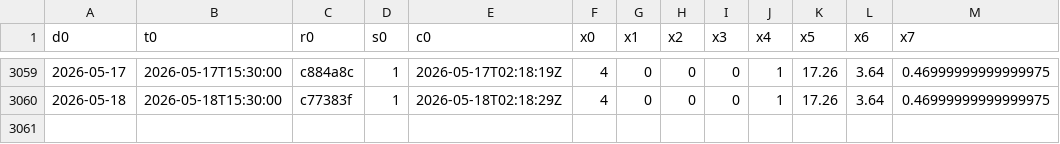
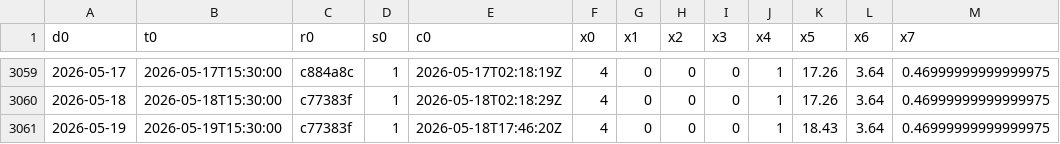
Before and after one commit to maureliusss88/daily-series-cache, a CSV file: d1.csv, drawn as a sheet; only a part is shown, gaps mark what is left out.

Commit message:
Update d1.csv from algo-research-claw export

```diff
--- a/d1.csv
+++ b/d1.csv
@@ -3060 +3060,2 @@ d0,t0,r0,s0,c0,x0,x1,x2,x3,x4,x5,x6,x7
 2026-05-18,2026-05-18T15:30:00,c77383f,1,2026-05-18T02:18:29Z,4,0,0,0,1,17.26,3.64,0.46999999999999975
+2026-05-19,2026-05-19T15:30:00,c77383f,1,2026-05-18T17:46:20Z,4,0,0,0,1,18.43,3.64,0.46999999999999975
```
